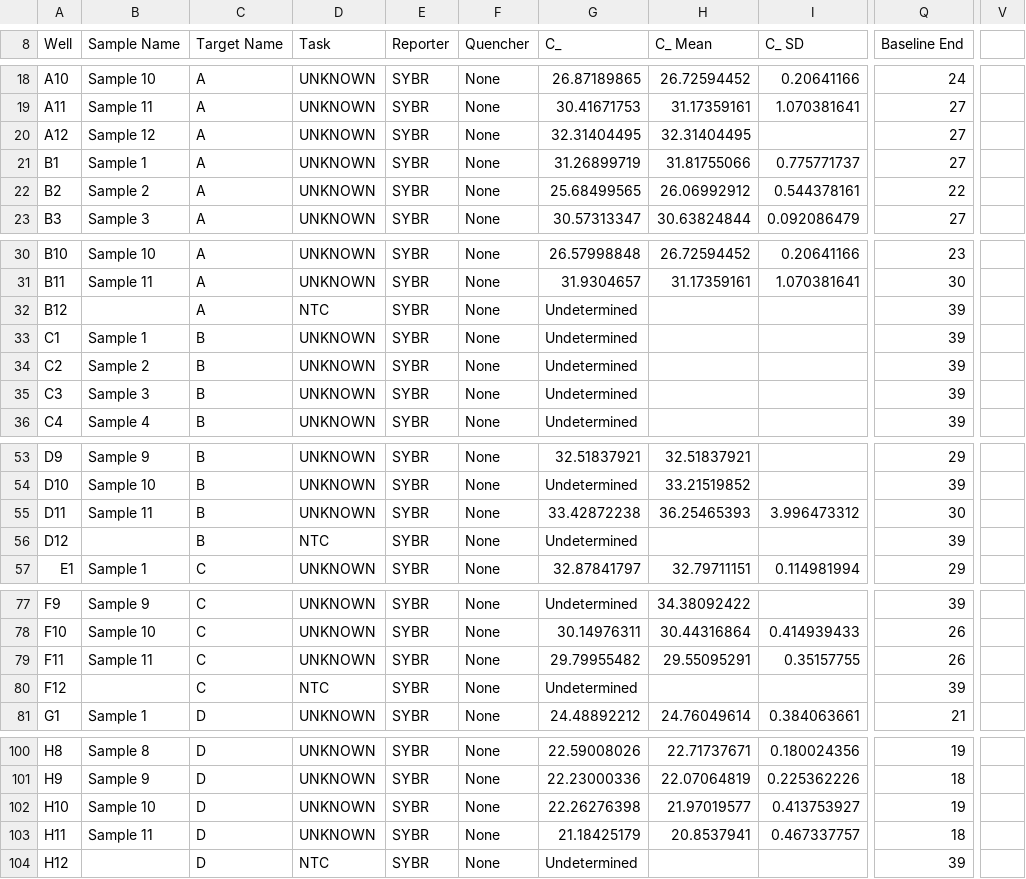
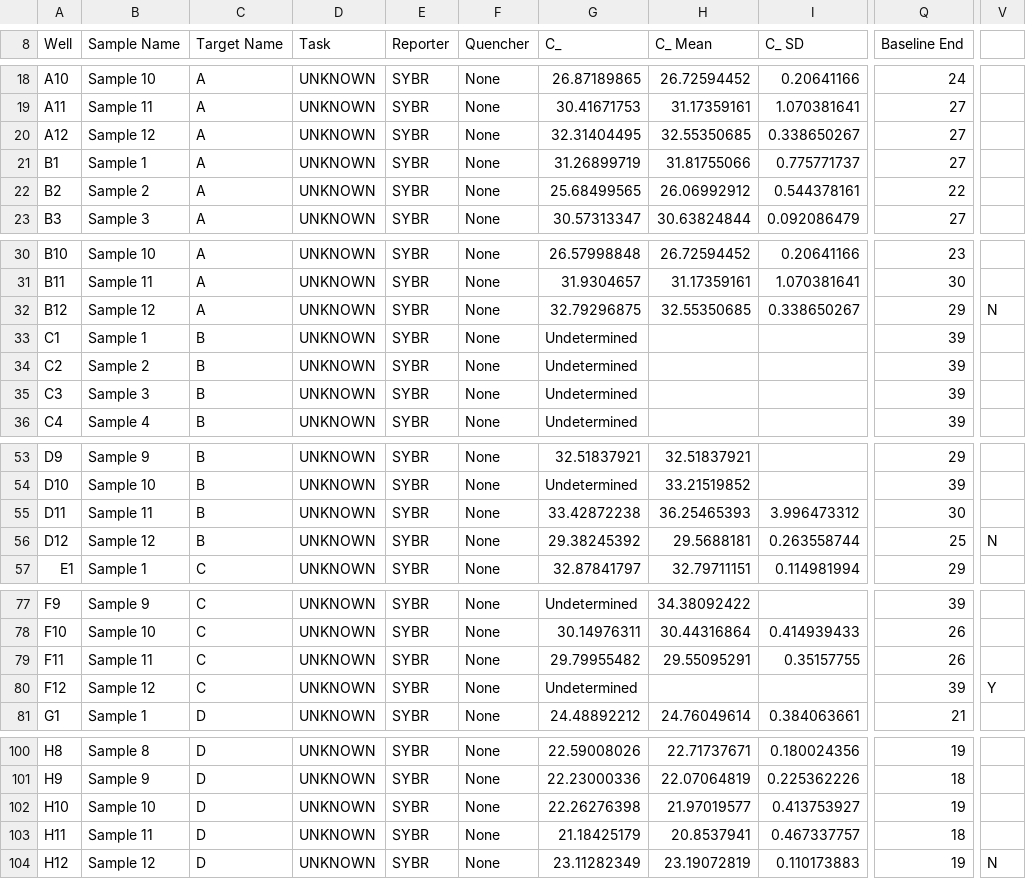
Before and after one commit to mstudiva/Urban-coral-population-genetics, a CSV file: symbionts/data/UrbanPopgen_Plate13_7-6-23_data.csv, drawn as a sheet; only a part is shown, gaps mark what is left out; the diff covers the shown part only; the diff names each change by its address in the sheet, - before the commit and + after, or states it on an @@ line.

```diff
--- a/symbionts/data/UrbanPopgen_Plate13_7-6-23_data.csv
+++ b/symbionts/data/UrbanPopgen_Plate13_7-6-23_data.csv
-H20 (C_ Mean): 32.31404495
+H20 (C_ Mean): 32.55350685
-I20 (C_ SD): (empty)
+I20 (C_ SD): 0.338650267
-B32 (Sample Name): (empty)
+B32 (Sample Name): Sample 12
-D32 (Task): NTC
+D32 (Task): UNKNOWN
-G32 (C_): Undetermined
+G32 (C_): 32.79296875
-H32 (C_ Mean): (empty)
+H32 (C_ Mean): 32.55350685
-I32 (C_ SD): (empty)
+I32 (C_ SD): 0.338650267
-Q32 (Baseline End): 39
+Q32 (Baseline End): 29
-V32: (empty)
+V32: N
-B56 (Sample Name): (empty)
+B56 (Sample Name): Sample 12
-D56 (Task): NTC
+D56 (Task): UNKNOWN
-G56 (C_): Undetermined
+G56 (C_): 29.38245392
-H56 (C_ Mean): (empty)
+H56 (C_ Mean): 29.5688181
-I56 (C_ SD): (empty)
+I56 (C_ SD): 0.263558744
-Q56 (Baseline End): 39
+Q56 (Baseline End): 25
-V56: (empty)
+V56: N
-B80 (Sample Name): (empty)
+B80 (Sample Name): Sample 12
-D80 (Task): NTC
+D80 (Task): UNKNOWN
-V80: (empty)
+V80: Y
-B104 (Sample Name): (empty)
+B104 (Sample Name): Sample 12
-D104 (Task): NTC
+D104 (Task): UNKNOWN
-G104 (C_): Undetermined
+G104 (C_): 23.11282349
-H104 (C_ Mean): (empty)
+H104 (C_ Mean): 23.19072819
-I104 (C_ SD): (empty)
+I104 (C_ SD): 0.110173883
-Q104 (Baseline End): 39
+Q104 (Baseline End): 19
-V104: (empty)
+V104: N
```
Also changed, not shown: 4 edited cells elsewhere in this file, symbionts/data/UrbanPopgen_Plate11_7-6-23_data.csv, symbionts/data/UrbanPopgen_Plate14_7-6-23_data.csv, 12 other files.
